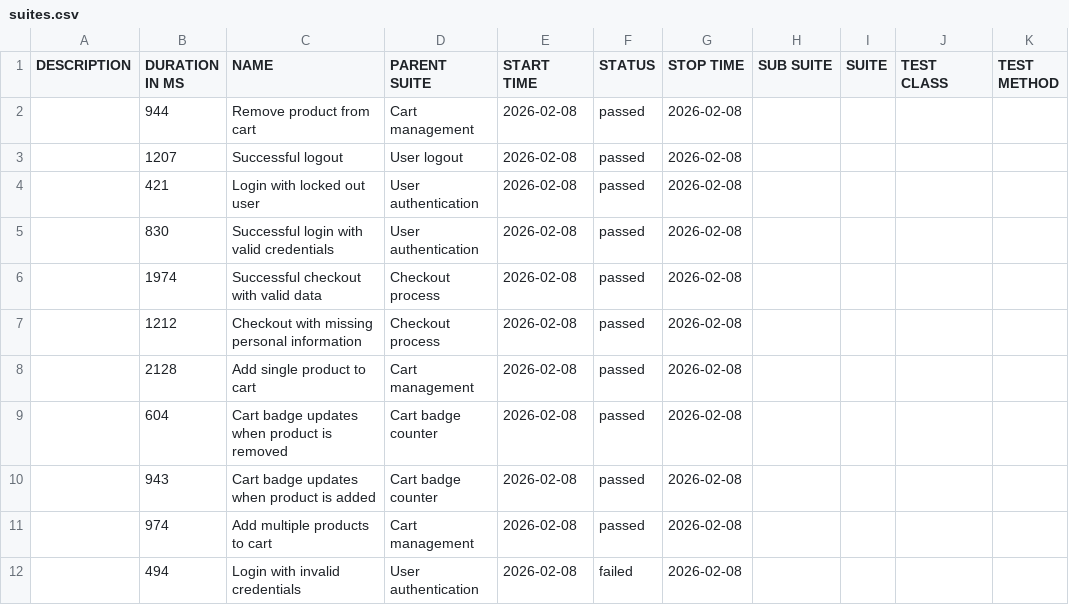
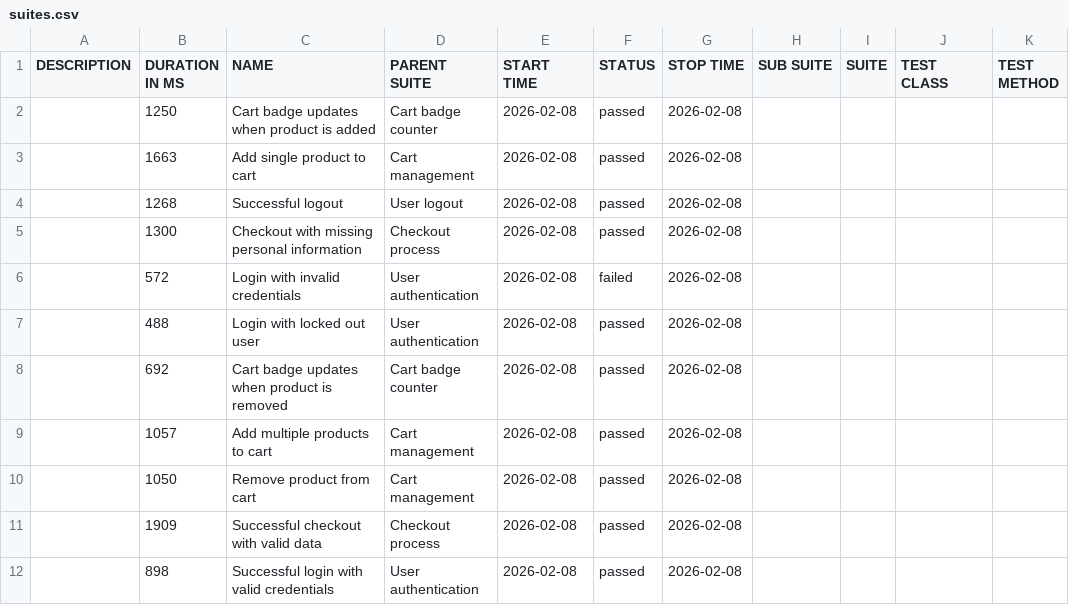
Before and after one commit to ausp1c1ousqw/saucedemo-tests, a CSV file: data/suites.csv, drawn as a sheet.

```diff
--- a/data/suites.csv
+++ b/data/suites.csv
@@ -1,12 +1,12 @@
 "DESCRIPTION","DURATION IN MS","NAME","PARENT SUITE","START TIME","STATUS","STOP TIME","SUB SUITE","SUITE","TEST CLASS","TEST METHOD"
-"","944","Remove product from cart","Cart management","2026-02-08","passed","2026-02-08","","","",""
-"","1207","Successful logout","User logout","2026-02-08","passed","2026-02-08","","","",""
-"","421","Login with locked out user","User authentication","2026-02-08","passed","2026-02-08","","","",""
-"","830","Successful login with valid credentials","User authentication","2026-02-08","passed","2026-02-08","","","",""
-"","1974","Successful checkout with valid data","Checkout process","2026-02-08","passed","2026-02-08","","","",""
-"","1212","Checkout with missing personal information","Checkout process","2026-02-08","passed","2026-02-08","","","",""
-"","2128","Add single product to cart","Cart management","2026-02-08","passed","2026-02-08","","","",""
-"","604","Cart badge updates when product is removed","Cart badge counter","2026-02-08","passed","2026-02-08","","","",""
-"","943","Cart badge updates when product is added","Cart badge counter","2026-02-08","passed","2026-02-08","","","",""
-"","974","Add multiple products to cart","Cart management","2026-02-08","passed","2026-02-08","","","",""
-"","494","Login with invalid credentials","User authentication","2026-02-08","failed","2026-02-08","","","",""
+"","1250","Cart badge updates when product is added","Cart badge counter","2026-02-08","passed","2026-02-08","","","",""
+"","1663","Add single product to cart","Cart management","2026-02-08","passed","2026-02-08","","","",""
+"","1268","Successful logout","User logout","2026-02-08","passed","2026-02-08","","","",""
+"","1300","Checkout with missing personal information","Checkout process","2026-02-08","passed","2026-02-08","","","",""
+"","572","Login with invalid credentials","User authentication","2026-02-08","failed","2026-02-08","","","",""
+"","488","Login with locked out user","User authentication","2026-02-08","passed","2026-02-08","","","",""
+"","692","Cart badge updates when product is removed","Cart badge counter","2026-02-08","passed","2026-02-08","","","",""
+"","1057","Add multiple products to cart","Cart management","2026-02-08","passed","2026-02-08","","","",""
+"","1050","Remove product from cart","Cart management","2026-02-08","passed","2026-02-08","","","",""
+"","1909","Successful checkout with valid data","Checkout process","2026-02-08","passed","2026-02-08","","","",""
+"","898","Successful login with valid credentials","User authentication","2026-02-08","passed","2026-02-08","","","",""
```
Also changed, not shown: data/behaviors.csv, 50 other files.
